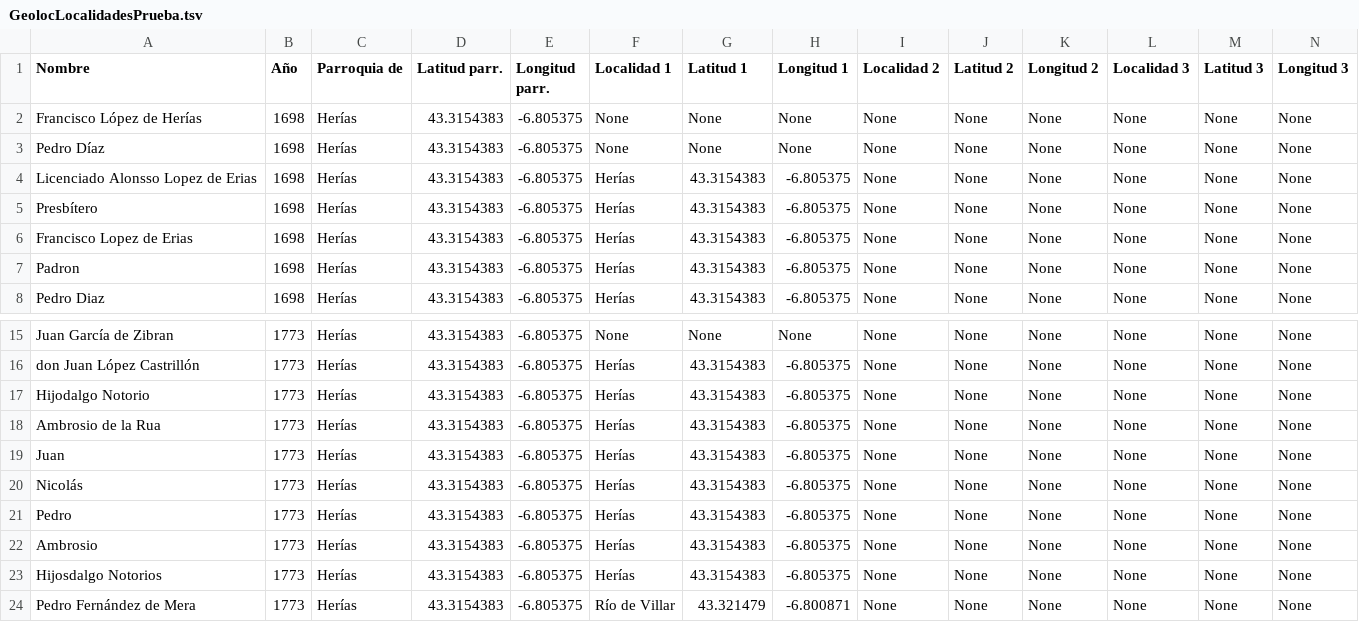
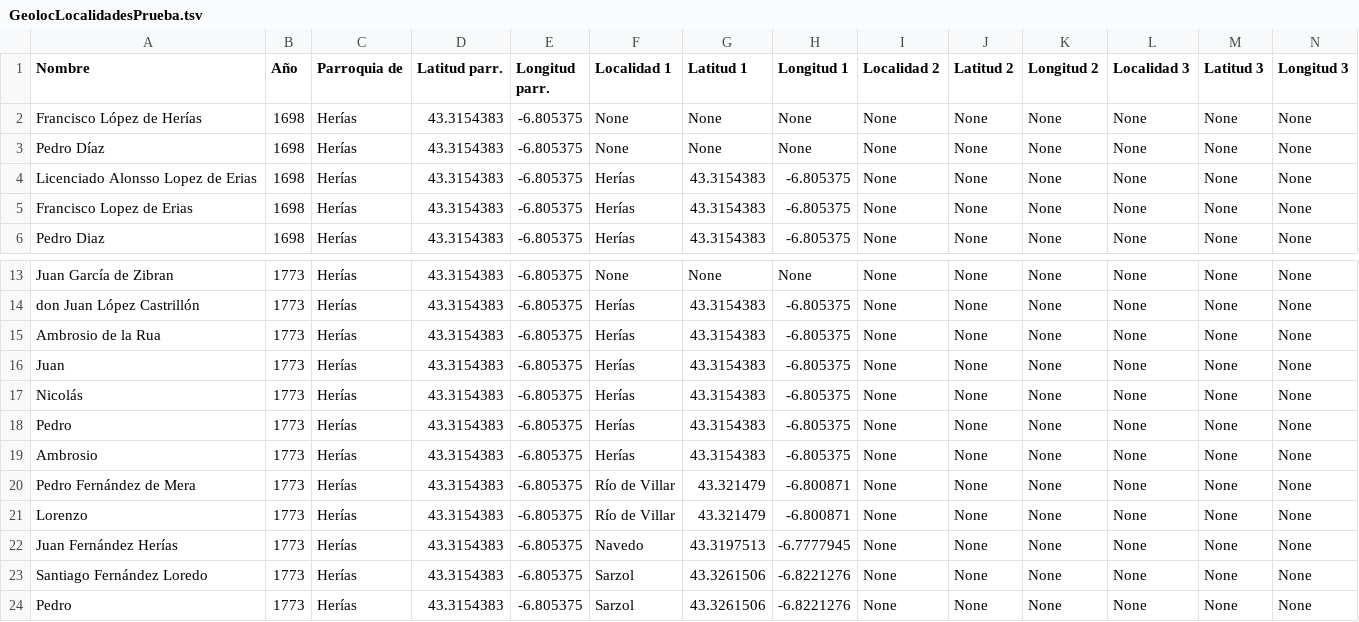
Before and after one commit to cmeneses1/asturnerGLinares, a TSV file: Documentos/GeolocLocalidadesPrueba.tsv, drawn as a sheet; only a part is shown, gaps mark what is left out; the shorter side is filled out with more unchanged rows.

```diff
--- a/Documentos/GeolocLocalidadesPrueba.tsv
+++ b/Documentos/GeolocLocalidadesPrueba.tsv
@@ -4,5 +4,3 @@ Pedro Díaz	1698	Herías	43.3154383	-6.805375	None	None	None	None	None	None	None
 Licenciado Alonsso Lopez de Erias	1698	Herías	43.3154383	-6.805375	Herías	43.3154383	-6.805375	None	None	None	None	None	None
-Presbítero	1698	Herías	43.3154383	-6.805375	Herías	43.3154383	-6.805375	None	None	None	None	None	None
 Francisco Lopez de Erias	1698	Herías	43.3154383	-6.805375	Herías	43.3154383	-6.805375	None	None	None	None	None	None
-Padron	1698	Herías	43.3154383	-6.805375	Herías	43.3154383	-6.805375	None	None	None	None	None	None
 Pedro Diaz	1698	Herías	43.3154383	-6.805375	Herías	43.3154383	-6.805375	None	None	None	None	None	None
@@ -16,3 +14,2 @@ Juan García de Zibran	1773	Herías	43.3154383	-6.805375	None	None	None	None	Non
 don Juan López Castrillón	1773	Herías	43.3154383	-6.805375	Herías	43.3154383	-6.805375	None	None	None	None	None	None
-Hijodalgo Notorio	1773	Herías	43.3154383	-6.805375	Herías	43.3154383	-6.805375	None	None	None	None	None	None
 Ambrosio de la Rua	1773	Herías	43.3154383	-6.805375	Herías	43.3154383	-6.805375	None	None	None	None	None	None
@@ -22,3 +19,2 @@ Pedro	1773	Herías	43.3154383	-6.805375	Herías	43.3154383	-6.805375	None	None	N
 Ambrosio	1773	Herías	43.3154383	-6.805375	Herías	43.3154383	-6.805375	None	None	None	None	None	None
-Hijosdalgo Notorios	1773	Herías	43.3154383	-6.805375	Herías	43.3154383	-6.805375	None	None	None	None	None	None
 Pedro Fernández de Mera	1773	Herías	43.3154383	-6.805375	Río de Villar	43.321479	-6.800871	None	None	None	None	None	None
```
Also changed, not shown: 7 other files.
